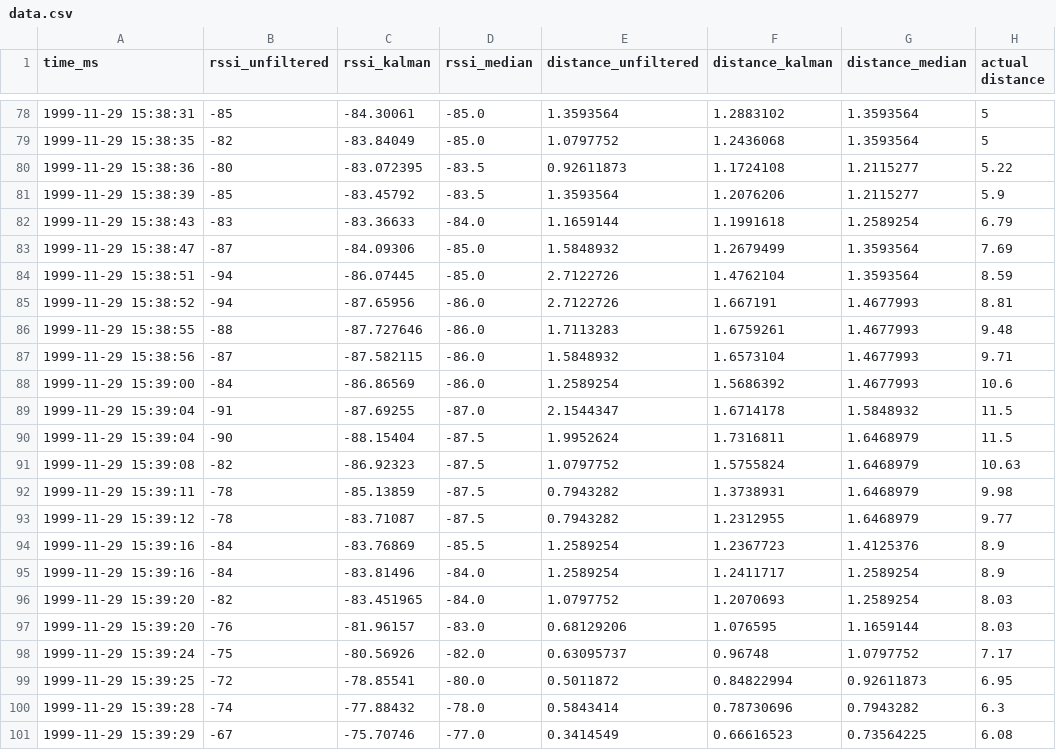
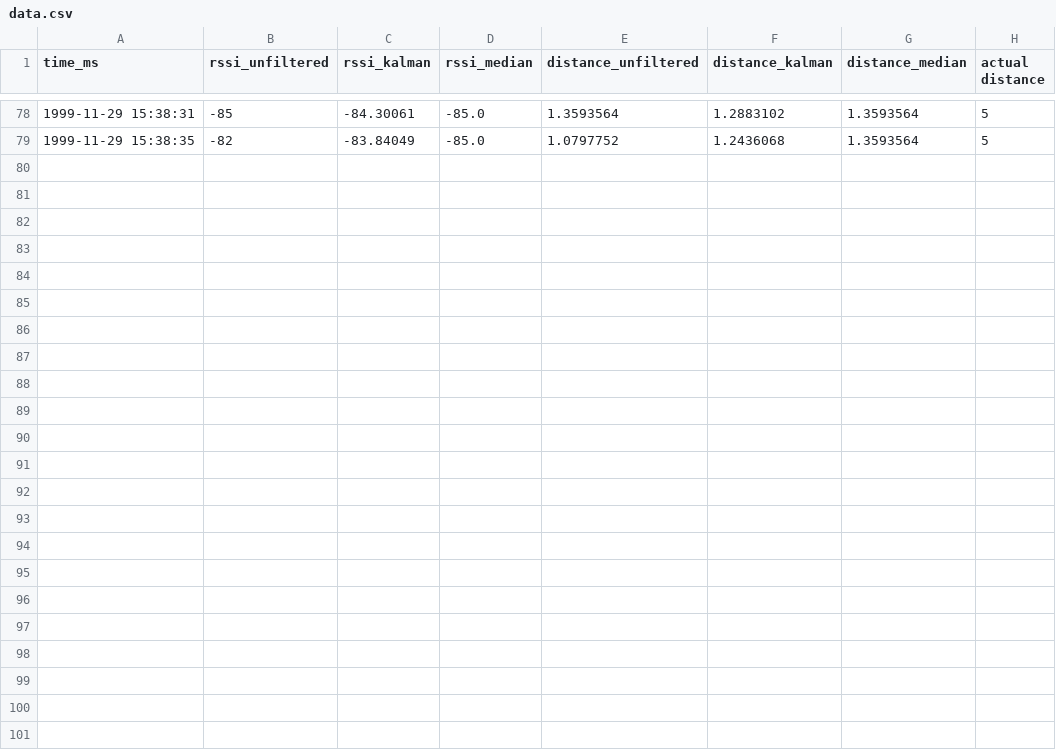
Before and after one commit to schachdavid/ml-gezumi, a CSV file: data.csv, drawn as a sheet; only a part is shown, gaps mark what is left out.

Commit message:
removed too high values

```diff
--- a/data.csv
+++ b/data.csv
@@ -79,23 +79 @@ time_ms;rssi_unfiltered;rssi_kalman;rssi_median;distance_unfiltered;distance_kal
 1999-11-29 15:38:35;-82;-83.84049;-85.0;1.0797752;1.2436068;1.3593564;5;
-1999-11-29 15:38:36;-80;-83.072395;-83.5;0.92611873;1.1724108;1.2115277;5.22;
-1999-11-29 15:38:39;-85;-83.45792;-83.5;1.3593564;1.2076206;1.2115277;5.9;
-1999-11-29 15:38:43;-83;-83.36633;-84.0;1.1659144;1.1991618;1.2589254;6.79;
-1999-11-29 15:38:47;-87;-84.09306;-85.0;1.5848932;1.2679499;1.3593564;7.69;
-1999-11-29 15:38:51;-94;-86.07445;-85.0;2.7122726;1.4762104;1.3593564;8.59;
-1999-11-29 15:38:52;-94;-87.65956;-86.0;2.7122726;1.667191;1.4677993;8.81;
-1999-11-29 15:38:55;-88;-87.727646;-86.0;1.7113283;1.6759261;1.4677993;9.48;
-1999-11-29 15:38:56;-87;-87.582115;-86.0;1.5848932;1.6573104;1.4677993;9.71;
-1999-11-29 15:39:00;-84;-86.86569;-86.0;1.2589254;1.5686392;1.4677993;10.6;
-1999-11-29 15:39:04;-91;-87.69255;-87.0;2.1544347;1.6714178;1.5848932;11.5;
-1999-11-29 15:39:04;-90;-88.15404;-87.5;1.9952624;1.7316811;1.6468979;11.5;
-1999-11-29 15:39:08;-82;-86.92323;-87.5;1.0797752;1.5755824;1.6468979;10.63;
-1999-11-29 15:39:11;-78;-85.13859;-87.5;0.7943282;1.3738931;1.6468979;9.98;
-1999-11-29 15:39:12;-78;-83.71087;-87.5;0.7943282;1.2312955;1.6468979;9.77;
-1999-11-29 15:39:16;-84;-83.76869;-85.5;1.2589254;1.2367723;1.4125376;8.9;
-1999-11-29 15:39:16;-84;-83.81496;-84.0;1.2589254;1.2411717;1.2589254;8.9;
-1999-11-29 15:39:20;-82;-83.451965;-84.0;1.0797752;1.2070693;1.2589254;8.03;
-1999-11-29 15:39:20;-76;-81.96157;-83.0;0.68129206;1.076595;1.1659144;8.03;
-1999-11-29 15:39:24;-75;-80.56926;-82.0;0.63095737;0.96748;1.0797752;7.17;
-1999-11-29 15:39:25;-72;-78.85541;-80.0;0.5011872;0.84822994;0.92611873;6.95;
-1999-11-29 15:39:28;-74;-77.88432;-78.0;0.5843414;0.78730696;0.7943282;6.3;
-1999-11-29 15:39:29;-67;-75.70746;-77.0;0.3414549;0.66616523;0.73564225;6.08;
```
